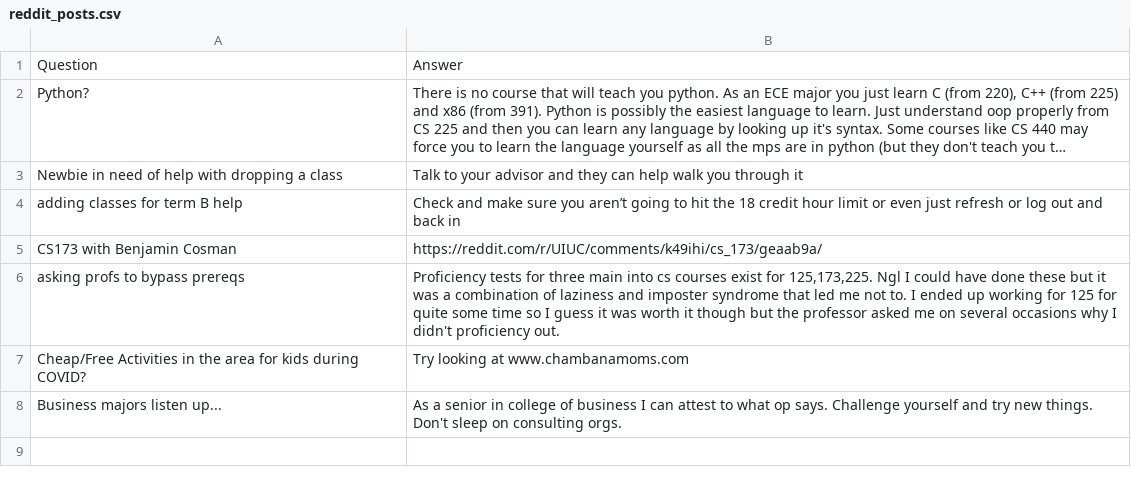
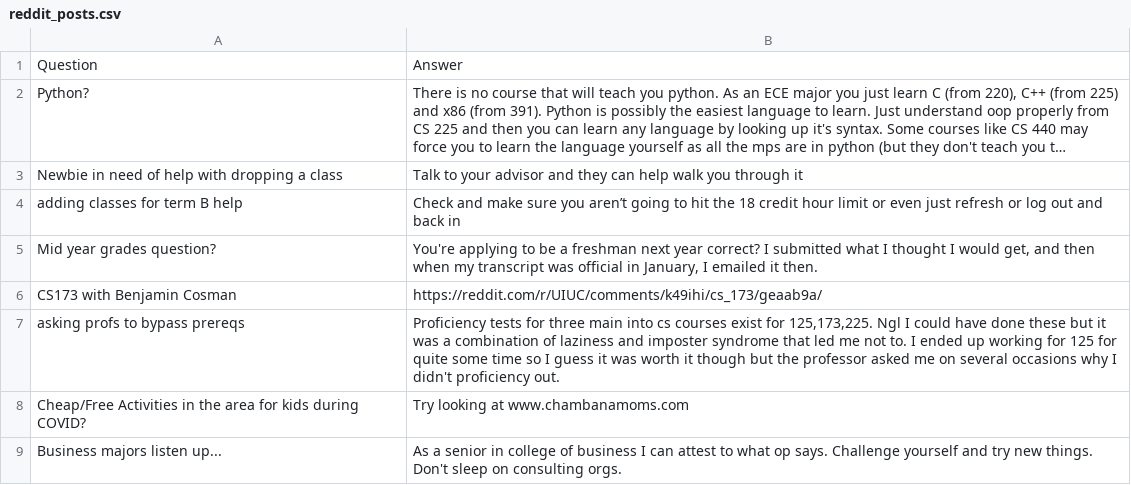
Before and after one commit to ChatbotNLPUIUC/ChatbotTemplate, a CSV file: RedditScraper/reddit_posts.csv, drawn as a sheet; long unchanged cells end in ….

Commit message:
New Reddit OAuth

```diff
--- a/RedditScraper/reddit_posts.csv
+++ b/RedditScraper/reddit_posts.csv
@@ -4,2 +4,3 @@ Newbie in need of help with dropping a class,Talk to your advisor and they can h
 adding classes for term B help,Check and make sure you aren’t going to hit the 18 credit hour limit or even just refresh or log out and back in
+Mid year grades question?,"You're applying to be a freshman next year correct? I submitted what I thought I would get, and then when my transcript was official in January, I emailed it then."
 CS173 with Benjamin Cosman,https://reddit.com/r/UIUC/comments/k49ihi/cs_173/geaab9a/
```
Also changed, not shown: 1 other file.
